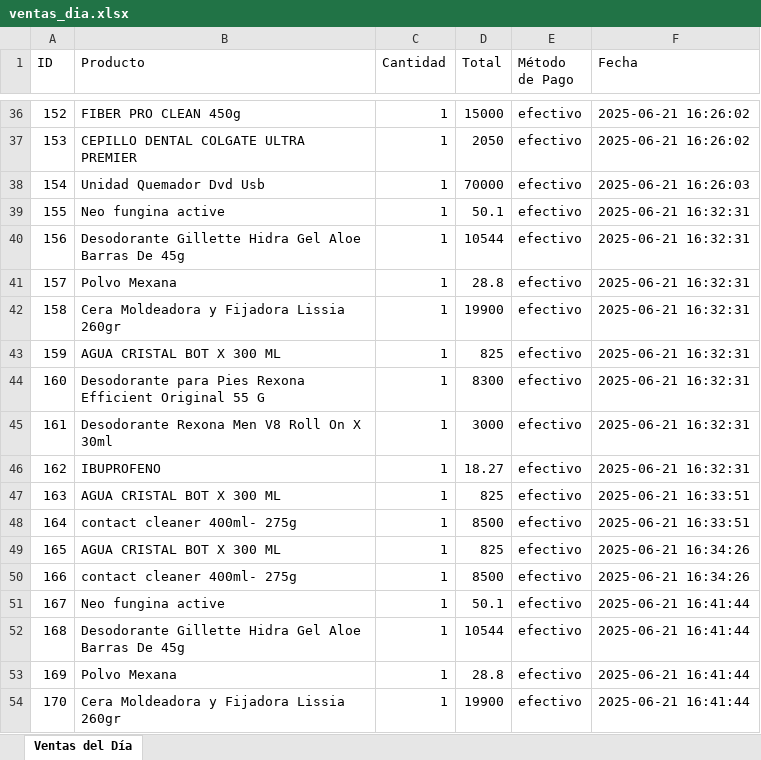
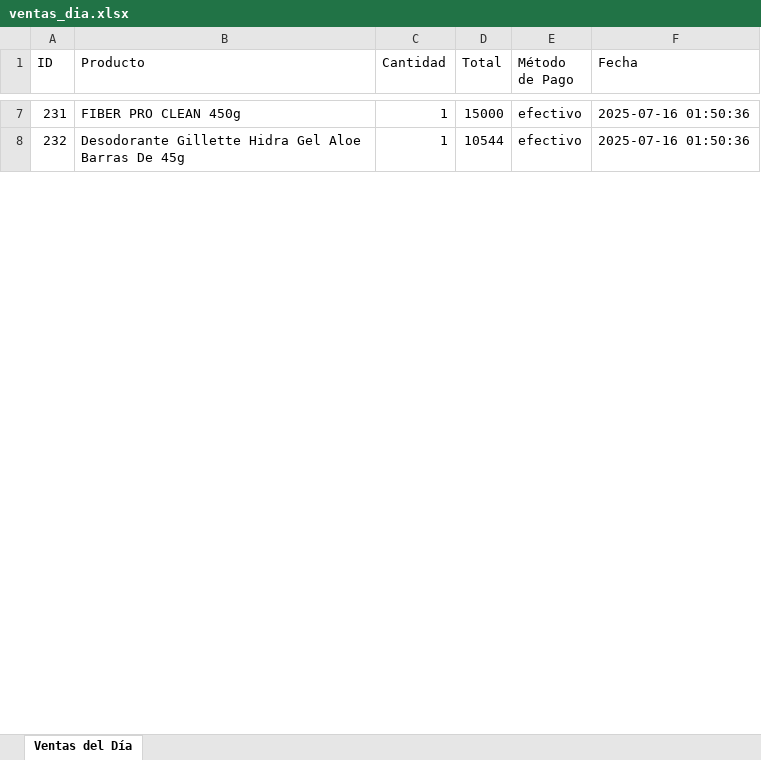
Before and after one commit to Ventas/Facto, an Excel workbook: ventas_dia.xlsx, sheet Ventas del Día, drawn as a sheet; only a part is shown, gaps mark what is left out; values as stored, in another font and other column widths than the file's, no borders; removed rows and columns are numbered as before the commit, all else as after; the diff covers the shown part only; the diff names each change by its address in the sheet, - before the commit and + after, or states it on an @@ line.

```diff
--- a/ventas_dia.xlsx (sheet Ventas del Día)
+++ b/ventas_dia.xlsx (sheet Ventas del Día)
-A7 (ID): 152
+A7 (ID): 231
-F7 (Fecha): 2025-06-21 16:26:02
+F7 (Fecha): 2025-07-16 01:50:36
-row 37: 153 | CEPILLO DENTAL COLGATE ULTRA PREMIER | 1 | 2050 | efectivo | 2025-06-21 16:26:02
-row 38: 154 | Unidad Quemador Dvd Usb | 1 | 70000 | efectivo | 2025-06-21 16:26:03
-row 39: 155 | Neo fungina active | 1 | 50.1 | efectivo | 2025-06-21 16:32:31
-A8 (ID): 156
+A8 (ID): 232
-F8 (Fecha): 2025-06-21 16:32:31
+F8 (Fecha): 2025-07-16 01:50:36
-row 41: 157 | Polvo Mexana | 1 | 28.8 | efectivo | 2025-06-21 16:32:31
-row 42: 158 | Cera Moldeadora y Fijadora Lissia 260gr | 1 | 19900 | efectivo | 2025-06-21 16:32:31
-row 43: 159 | AGUA CRISTAL BOT X 300 ML | 1 | 825 | efectivo | 2025-06-21 16:32:31
-row 44: 160 | Desodorante para Pies Rexona Efficient Original 55 G | 1 | 8300 | efectivo | 2025-06-21 16:32:31
-row 45: 161 | Desodorante Rexona Men V8 Roll On X 30ml | 1 | 3000 | efectivo | 2025-06-21 16:32:31
-row 46: 162 | IBUPROFENO | 1 | 18.27 | efectivo | 2025-06-21 16:32:31
-row 47: 163 | AGUA CRISTAL BOT X 300 ML | 1 | 825 | efectivo | 2025-06-21 16:33:51
-row 48: 164 | contact cleaner 400ml- 275g | 1 | 8500 | efectivo | 2025-06-21 16:33:51
-row 49: 165 | AGUA CRISTAL BOT X 300 ML | 1 | 825 | efectivo | 2025-06-21 16:34:26
-row 50: 166 | contact cleaner 400ml- 275g | 1 | 8500 | efectivo | 2025-06-21 16:34:26
-row 51: 167 | Neo fungina active | 1 | 50.1 | efectivo | 2025-06-21 16:41:44
-row 52: 168 | Desodorante Gillette Hidra Gel Aloe Barras De 45g | 1 | 10544 | efectivo | 2025-06-21 16:41:44
-row 53: 169 | Polvo Mexana | 1 | 28.8 | efectivo | 2025-06-21 16:41:44
-row 54: 170 | Cera Moldeadora y Fijadora Lissia 260gr | 1 | 19900 | efectivo | 2025-06-21 16:41:44
```
Also changed, not shown: 7 added rows, 38 removed rows and 3 edited cells elsewhere in this sheet, 6 other files.
